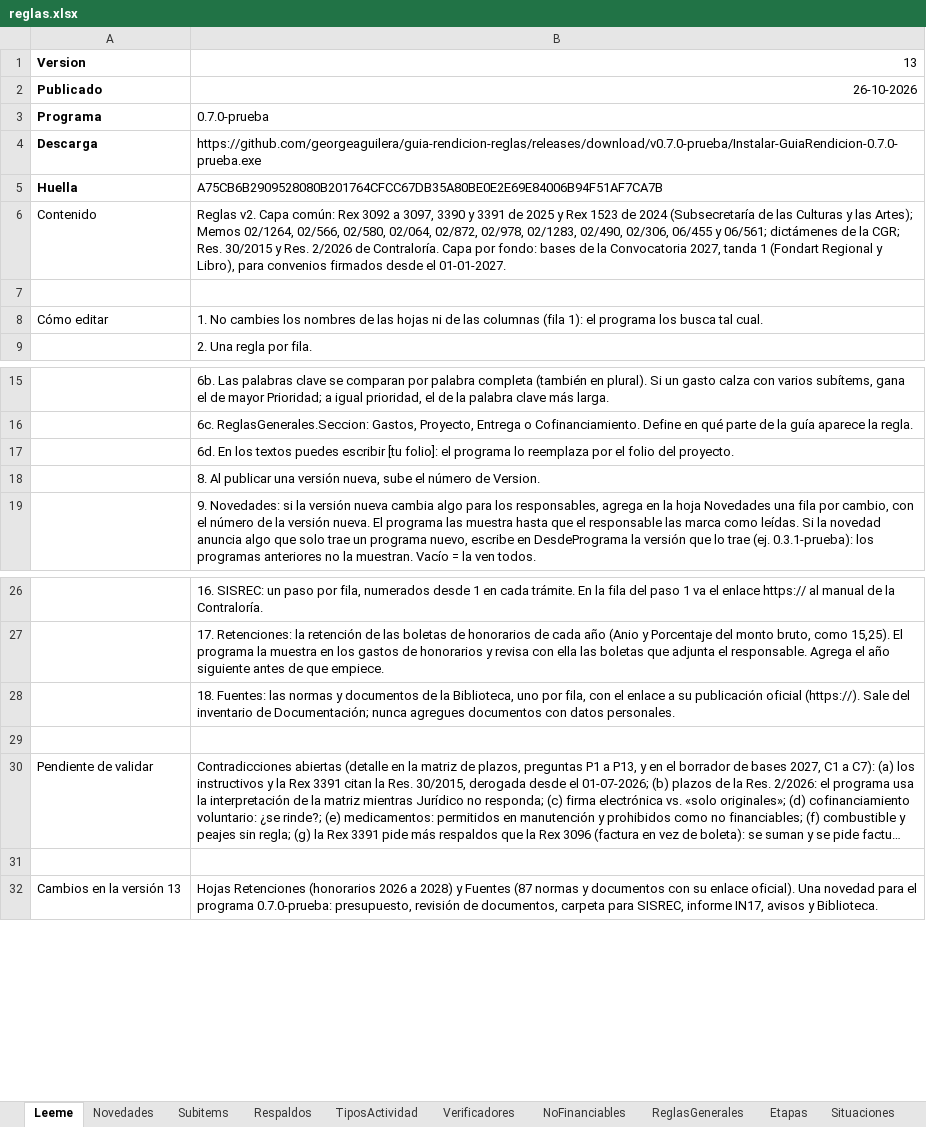
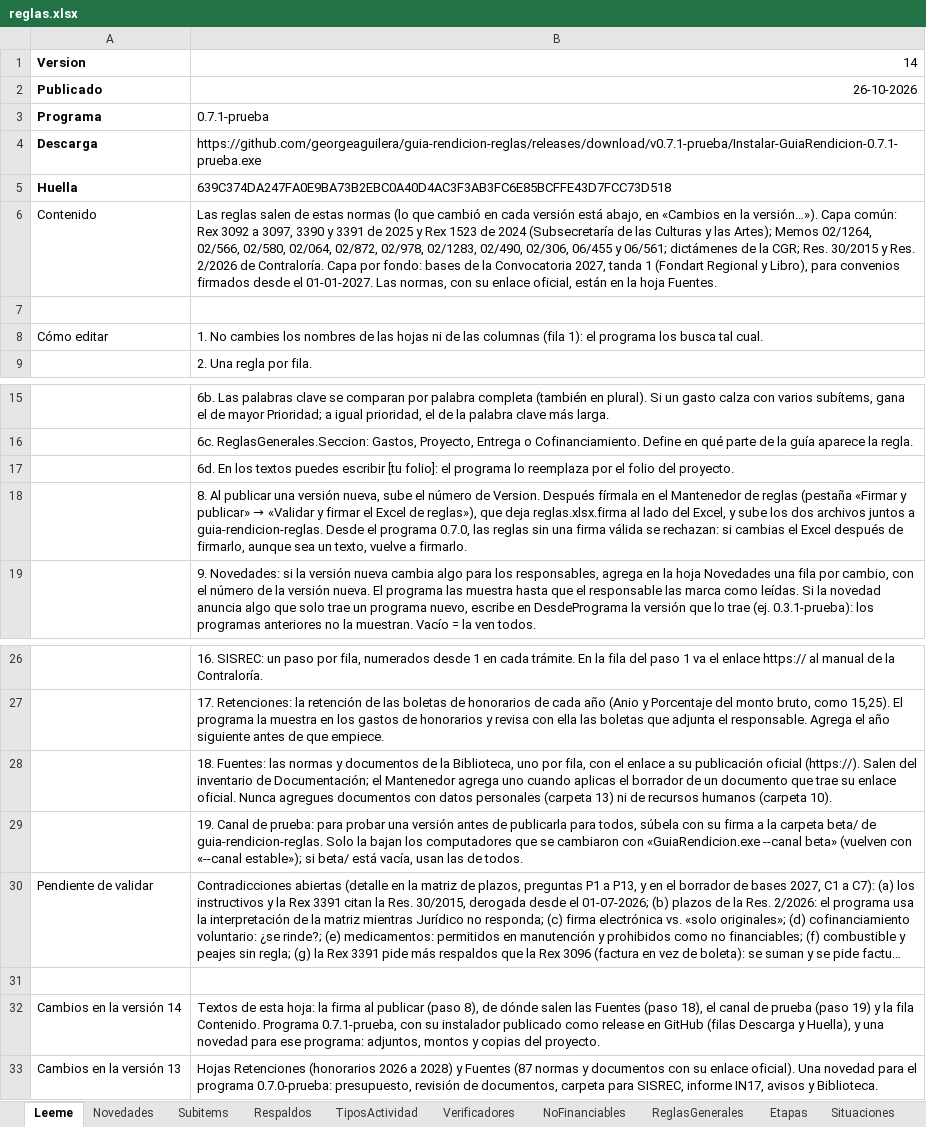
Before and after one commit to georgeaguilera/guia-rendicion-reglas, an Excel workbook: reglas.xlsx, sheet Leeme, drawn as a sheet; only a part is shown, gaps mark what is left out; long unchanged cells end in …; values as stored, in another font and other column widths than the file's, no borders; the diff names each change by its address in the sheet, - before the commit and + after, or states it on an @@ line.

```diff
--- a/reglas.xlsx (sheet Leeme)
+++ b/reglas.xlsx (sheet Leeme)
-B1: 13
+B1: 14
-B3: 0.7.0-prueba
+B3: 0.7.1-prueba
-B4: https://github.com/georgeaguilera/guia-rendicion-reglas/releases/download/v0.7.0-prueba/Instalar-GuiaRendicion-0.7.0-prueba.exe
+B4: https://github.com/georgeaguilera/guia-rendicion-reglas/releases/download/v0.7.1-prueba/Instalar-GuiaRendicion-0.7.1-prueba.exe
-B5: A75CB6B2909528080B201764CFCC67DB35A80BE0E2E69E84006B94F51AF7CA7B
+B5: 639C374DA247FA0E9BA73B2EBC0A40D4AC3F3AB3FC6E85BCFFE43D7FCC73D518
-B6: Reglas v2. Capa común: Rex 3092 a 3097, 3390 y 3391 de 2025 y Rex 1523 de 2024 (Subsecretaría de las Culturas y las Artes); Memos 02/1264, 02/566, 02/580, 02/064, 02/872, 02/978, 02/1283, 02/490, 02/306, 06/455 y 06/561; dictámenes de la CGR; Res. 30/2015 y Res. 2/2026 de Contraloría. Capa por fondo: bases de la Convocatoria 2027, tanda 1 (Fondart Regional y Libro), para convenios firmados desde el 01-01-2027.
+B6: Las reglas salen de estas normas (lo que cambió en cada versión está abajo, en «Cambios en la versión…»). Capa común: Rex 3092 a 3097, 3390 y 3391 de 2025 y Rex 1523 de 2024 (Subsecretaría de las Culturas y las Artes); Memos 02/1264, 02/566, 02/580, 02/064, 02/872, 02/978, 02/1283, 02/490, 02/306, 06/455 y 06/561; dictámenes de la CGR; Res. 30/2015 y Res. 2/2026 de Contraloría. Capa por fondo: bases de la Convocatoria 2027, tanda 1 (Fondart Regional y Libro), para convenios firmados desde el 01-01-2027. Las normas, con su enlace oficial, están en la hoja Fuentes.
@@ B18: …de Version. → …de Version. Después fírmala en el Mantenedor de reglas (pestaña «Firmar y publicar» → «Validar y firmar el Excel de reglas»), que deja reglas.xlsx.firma al lado del Excel, y sube los dos archivos juntos a guia-rendicion-reglas. Desde el programa 0.7.0, las reglas sin una firma válida se rechazan: si cambias el Excel después de firmarlo, aunque sea un texto, vuelve a firmarlo. @@
-B28: …oficial (https://). Sale del inventario de Documentación; nunca agregues documentos con datos personales.
+B28: …oficial (https://). Salen del inventario de Documentación; el Mantenedor agrega uno cuando aplicas el borrador de un documento que trae su enlace oficial. Nunca agregues documentos con datos personales (carpeta 13) ni de recursos humanos (carpeta 10).
-B29: (empty)
+B29: 19. Canal de prueba: para probar una versión antes de publicarla para todos, súbela con su firma a la carpeta beta/ de guia-rendicion-reglas. Solo la bajan los computadores que se cambiaron con «GuiaRendicion.exe --canal beta» (vuelven con «--canal estable»); si beta/ está vacía, usan las de todos.
+row 32: Cambios en la versión 14 | Textos de esta hoja: la firma al publicar (paso 8), de dónde salen las Fuentes (paso 18), el canal de prueba (paso 19) y la fila Contenido. Programa 0.7.1-prueba, con su instalador publicado como release en GitHub (filas Descarga y Huella), y una novedad para ese programa: adjuntos, montos y copias del proyecto.
```
Also changed, not shown: sheet Novedades, 1 other file.
